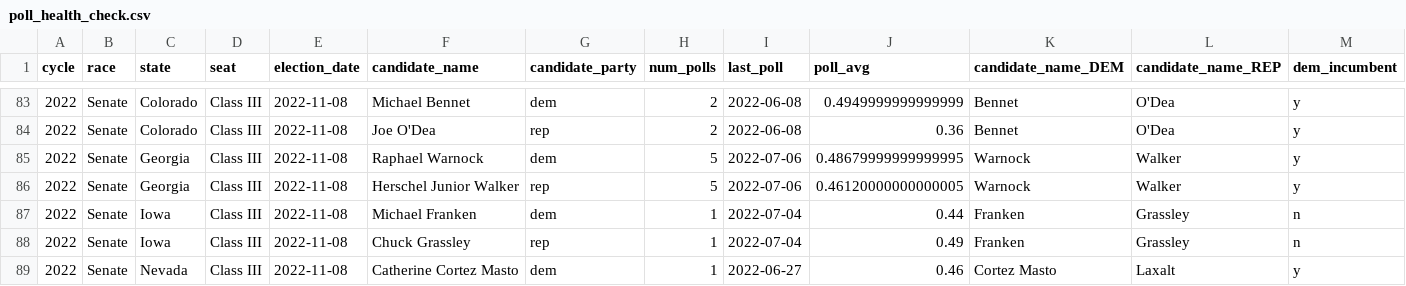
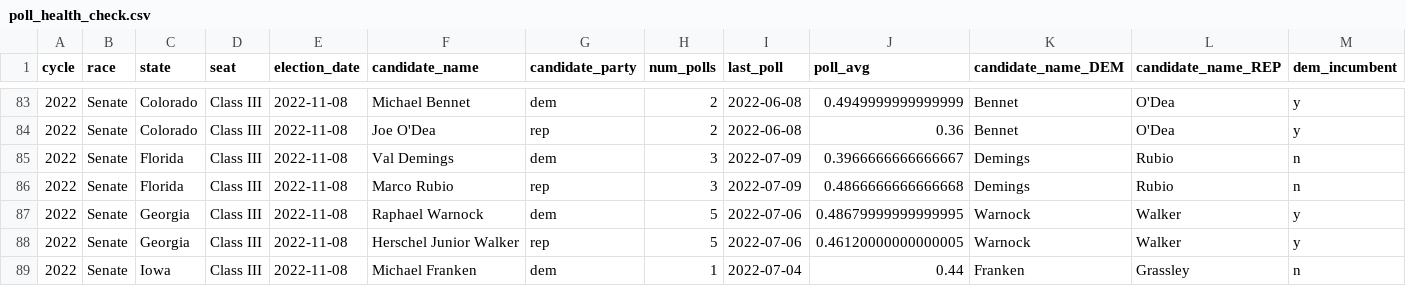
Before and after one commit to markjrieke/2022-midterm-forecasts, a CSV file: models/poll_health_check.csv, drawn as a sheet; only a part is shown, gaps mark what is left out; the shorter side is filled out with more unchanged rows; rows hold the shown columns only; the diff names each change by its address in the sheet, - before the commit and + after, or states it on an @@ line.

```diff
--- a/models/poll_health_check.csv
+++ b/models/poll_health_check.csv
+row 85: 2022 | Senate | Florida | Class III | 2022-11-08 | Val Demings | dem | 3 | 2022-07-09 | 0.3966666666666667 | Demings | Rubio | n
+row 86: 2022 | Senate | Florida | Class III | 2022-11-08 | Marco Rubio | rep | 3 | 2022-07-09 | 0.4866666666666668 | Demings | Rubio | n
```
Also changed, not shown: models/outputs/current_house_distribution.csv, models/outputs/current_senate_distribution.csv, 4 other files.
